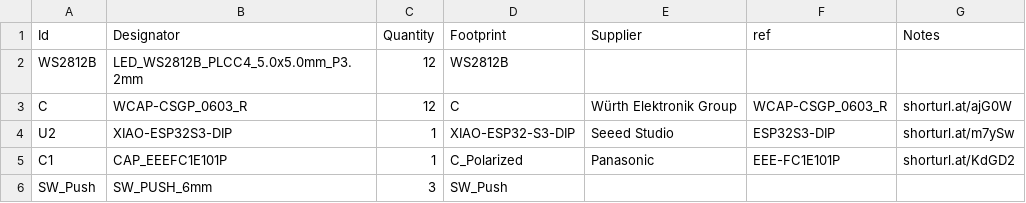
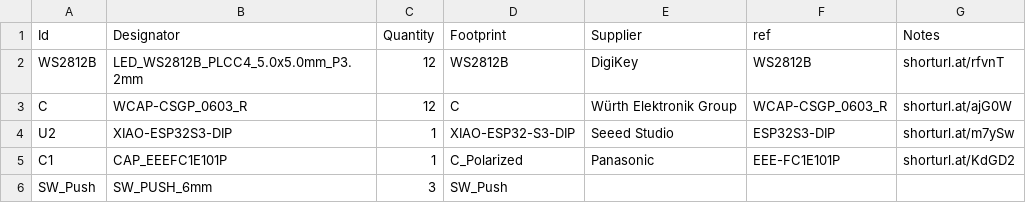
Before and after one commit to sahilchess/pixeldust, a CSV file: submissions/sahils_christmas_tree/bom.csv, drawn as a sheet.

Commit message:
Update bom.csv

```diff
--- a/submissions/sahils_christmas_tree/bom.csv
+++ b/submissions/sahils_christmas_tree/bom.csv
@@ -1,3 +1,3 @@
 "Id","Designator","Quantity","Footprint","Supplier","ref","Notes"
-"WS2812B","LED_WS2812B_PLCC4_5.0x5.0mm_P3.2mm",12,"WS2812B",,,
+"WS2812B","LED_WS2812B_PLCC4_5.0x5.0mm_P3.2mm",12,"WS2812B",DigiKey,WS2812B,shorturl.at/rfvnT
 "C","WCAP-CSGP_0603_R",12,"C",Würth Elektronik Group,WCAP-CSGP_0603_R,shorturl.at/ajG0W
```
